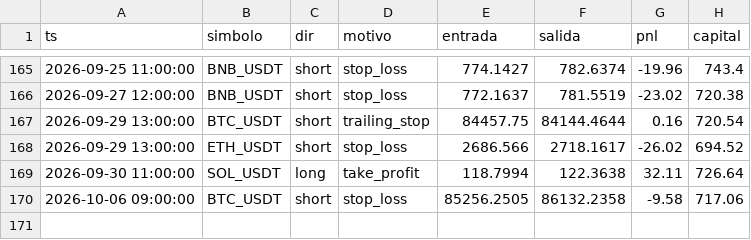
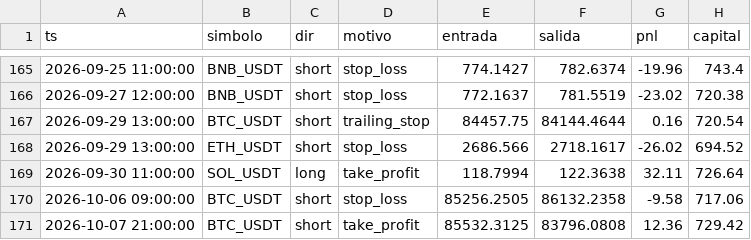
Before and after one commit to ccccarloswd/crypto-ai-bot, a CSV file: paper_trading/v14/operaciones.csv, drawn as a sheet; only a part is shown, gaps mark what is left out.

```diff
--- a/paper_trading/v14/operaciones.csv
+++ b/paper_trading/v14/operaciones.csv
@@ -170 +170,2 @@ ts,simbolo,dir,motivo,entrada,salida,pnl,capital
 2026-10-06 09:00:00,BTC_USDT,short,stop_loss,85256.2505,86132.2358,-9.58,717.06
+2026-10-07 21:00:00,BTC_USDT,short,take_profit,85532.3125,83796.0808,12.36,729.42
```
Also changed, not shown: 5 other files.
